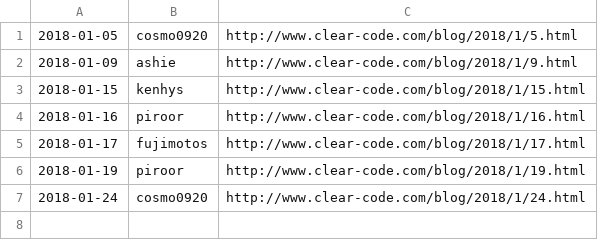
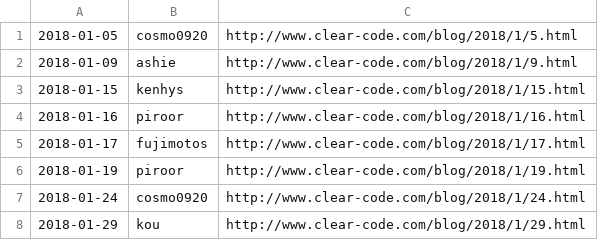
Before and after one commit to clear-code/statistics, a CSV file: blog/2018-01.csv, drawn as a sheet.

Commit message:
Add blog entry!!

```diff
--- a/blog/2018-01.csv
+++ b/blog/2018-01.csv
@@ -7 +7,2 @@
 2018-01-24,cosmo0920,http://www.clear-code.com/blog/2018/1/24.html
+2018-01-29,kou,http://www.clear-code.com/blog/2018/1/29.html
```
